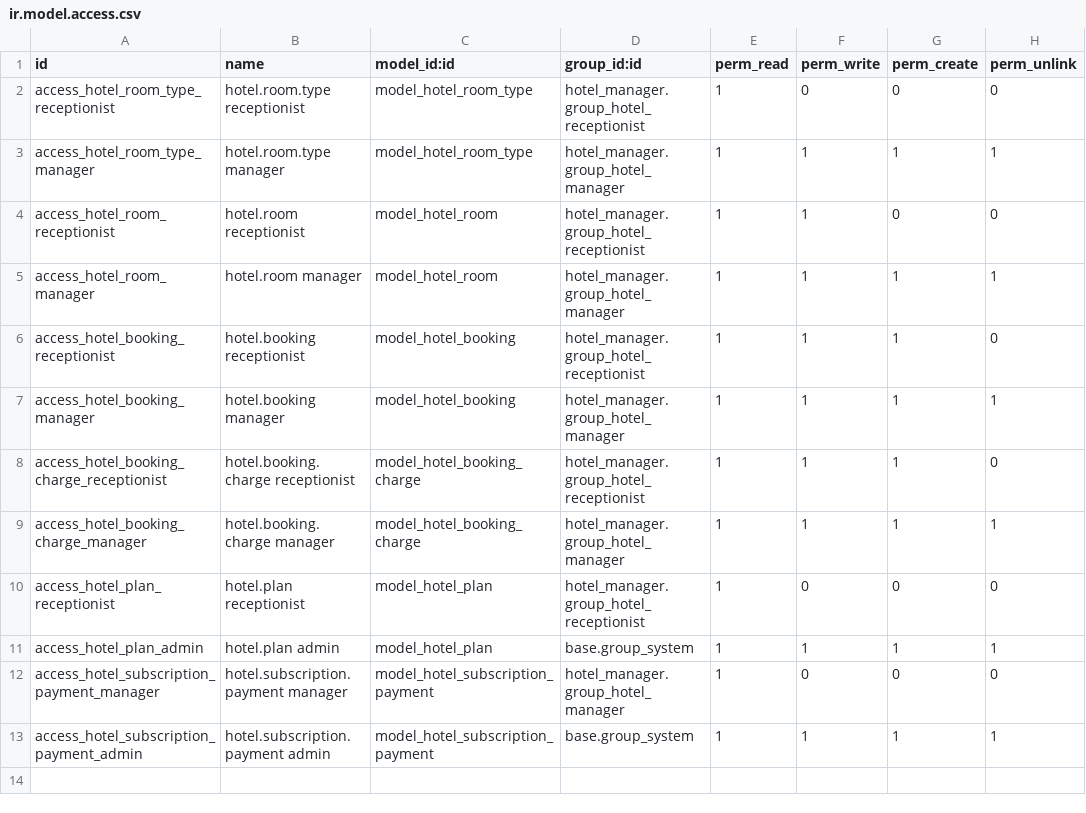
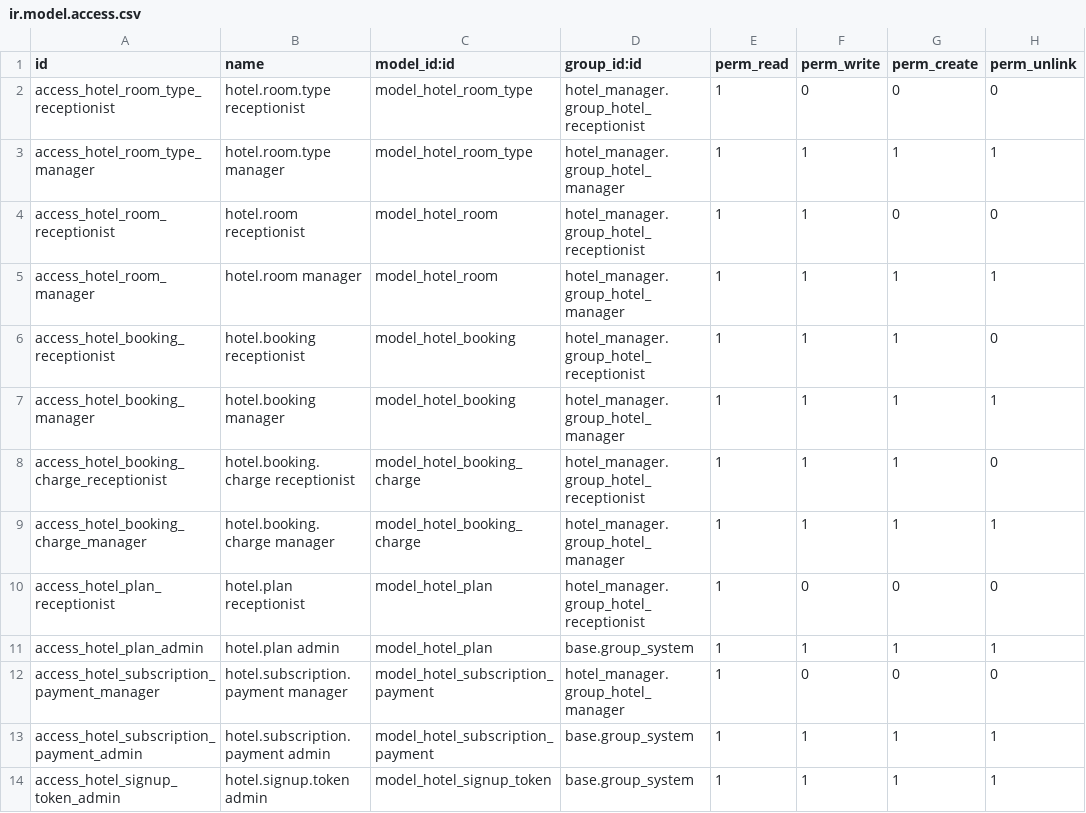
Before and after one commit to Olajide274/odoo-hotel-manager, a CSV file: addons/hotel_manager/security/ir.model.access.csv, drawn as a sheet.

Commit message:
Email verification for signup, password rules, resend with rate limit

```diff
--- a/addons/hotel_manager/security/ir.model.access.csv
+++ b/addons/hotel_manager/security/ir.model.access.csv
@@ -13 +13,2 @@ access_hotel_subscription_payment_manager,hotel.subscription.payment manager,mod
 access_hotel_subscription_payment_admin,hotel.subscription.payment admin,model_hotel_subscription_payment,base.group_system,1,1,1,1
+access_hotel_signup_token_admin,hotel.signup.token admin,model_hotel_signup_token,base.group_system,1,1,1,1
```
Also changed, not shown: 10 other files.
